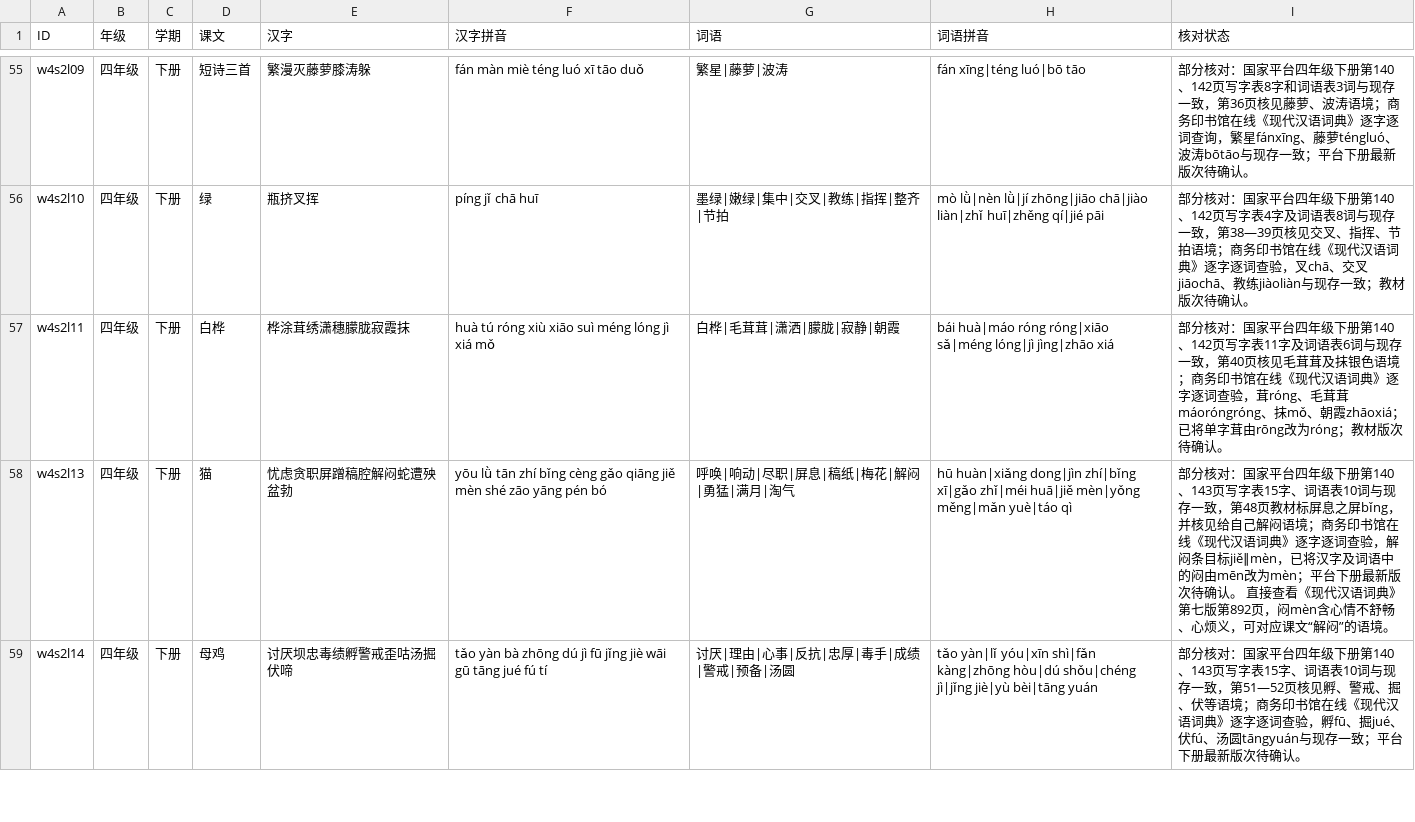
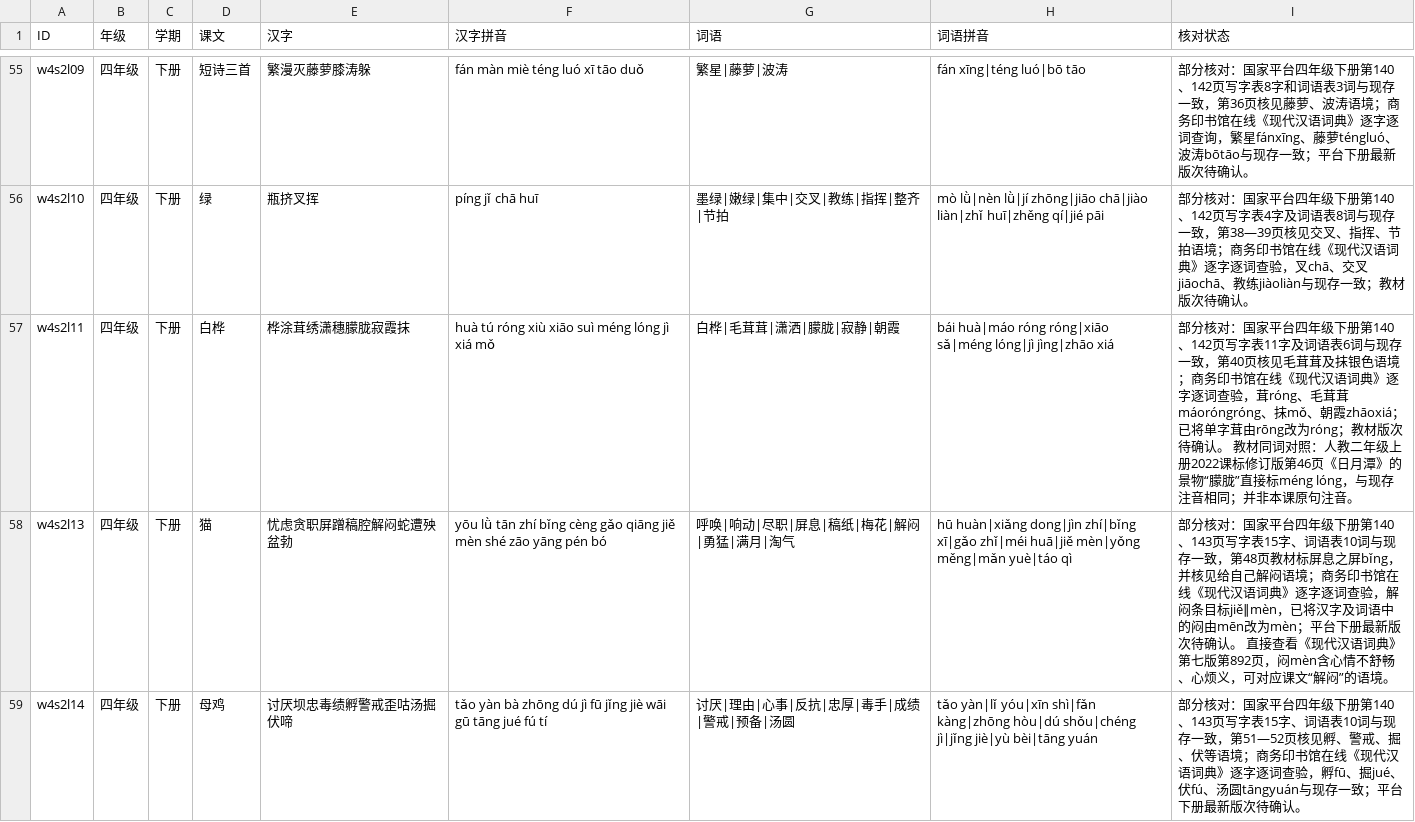
Before and after one commit to meta-learning-lab/rijiyuelei, a CSV file: dist/words.csv, drawn as a sheet; only a part is shown, gaps mark what is left out.

```diff
--- a/dist/words.csv
+++ b/dist/words.csv
@@ -56,3 +56,3 @@ w4s2l09,四年级,下册,短诗三首,繁漫灭藤萝膝涛躲,fán màn miè t
 w4s2l10,四年级,下册,绿,瓶挤叉挥,píng jǐ chā huī,墨绿|嫩绿|集中|交叉|教练|指挥|整齐|节拍,mò lǜ|nèn lǜ|jí zhōng|jiāo chā|jiào liàn|zhǐ huī|zhěng qí|jié pāi,部分核对：国家平台四年级下册第140、142页写字表4字及词语表8词与现存一致，第38—39页核见交叉、指挥、节拍语境；商务印书馆在线《现代汉语词典》逐字逐词查验，叉chā、交叉jiāochā、教练jiàoliàn与现存一致；教材版次待确认。
-w4s2l11,四年级,下册,白桦,桦涂茸绣潇穗朦胧寂霞抹,huà tú róng xiù xiāo suì méng lóng jì xiá mǒ,白桦|毛茸茸|潇洒|朦胧|寂静|朝霞,bái huà|máo róng róng|xiāo sǎ|méng lóng|jì jìng|zhāo xiá,部分核对：国家平台四年级下册第140、142页写字表11字及词语表6词与现存一致，第40页核见毛茸茸及抹银色语境；商务印书馆在线《现代汉语词典》逐字逐词查验，茸róng、毛茸茸máoróngróng、抹mǒ、朝霞zhāoxiá；已将单字茸由rōng改为róng；教材版次待确认。
+w4s2l11,四年级,下册,白桦,桦涂茸绣潇穗朦胧寂霞抹,huà tú róng xiù xiāo suì méng lóng jì xiá mǒ,白桦|毛茸茸|潇洒|朦胧|寂静|朝霞,bái huà|máo róng róng|xiāo sǎ|méng lóng|jì jìng|zhāo xiá,部分核对：国家平台四年级下册第140、142页写字表11字及词语表6词与现存一致，第40页核见毛茸茸及抹银色语境；商务印书馆在线《现代汉语词典》逐字逐词查验，茸róng、毛茸茸máoróngróng、抹mǒ、朝霞zhāoxiá；已将单字茸由rōng改为róng；教材版次待确认。 教材同词对照：人教二年级上册2022课标修订版第46页《日月潭》的景物“朦胧”直接标méng lóng，与现存注音相同；并非本课原句注音。
 w4s2l13,四年级,下册,猫,忧虑贪职屏蹭稿腔解闷蛇遭殃盆勃,yōu lǜ tān zhí bǐng cèng gǎo qiāng jiě mèn shé zāo yāng pén bó,呼唤|响动|尽职|屏息|稿纸|梅花|解闷|勇猛|满月|淘气,hū huàn|xiǎng dong|jìn zhí|bǐng xī|gǎo zhǐ|méi huā|jiě mèn|yǒng měng|mǎn yuè|táo qì,部分核对：国家平台四年级下册第140、143页写字表15字、词语表10词与现存一致，第48页教材标屏息之屏bǐng，并核见给自己解闷语境；商务印书馆在线《现代汉语词典》逐字逐词查验，解闷条目标jiě∥mèn，已将汉字及词语中的闷由mēn改为mèn；平台下册最新版次待确认。 直接查看《现代汉语词典》第七版第892页，闷mèn含心情不舒畅、心烦义，可对应课文“解闷”的语境。
```
Also changed, not shown: dist/poems.csv.
